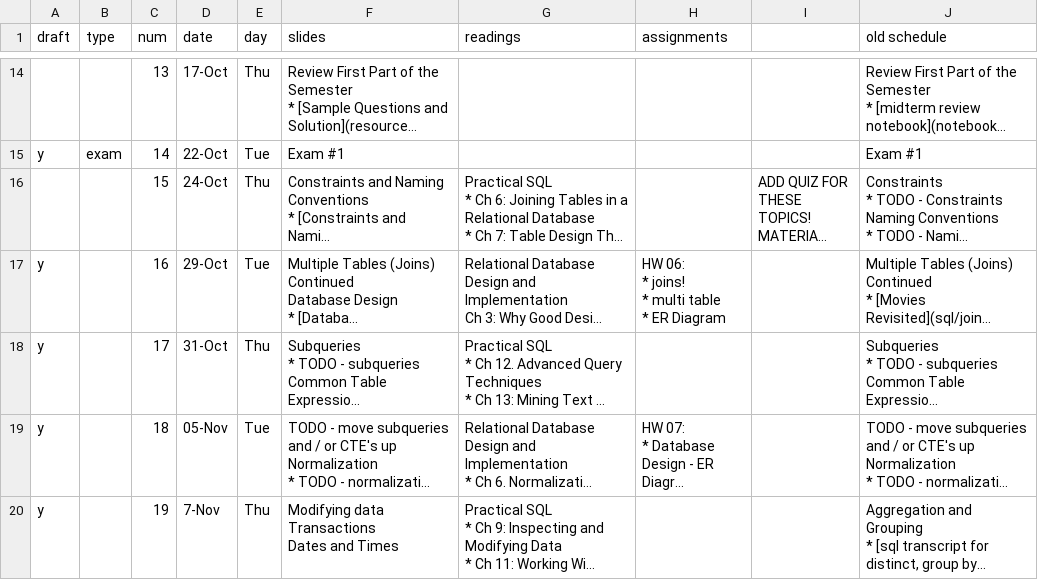
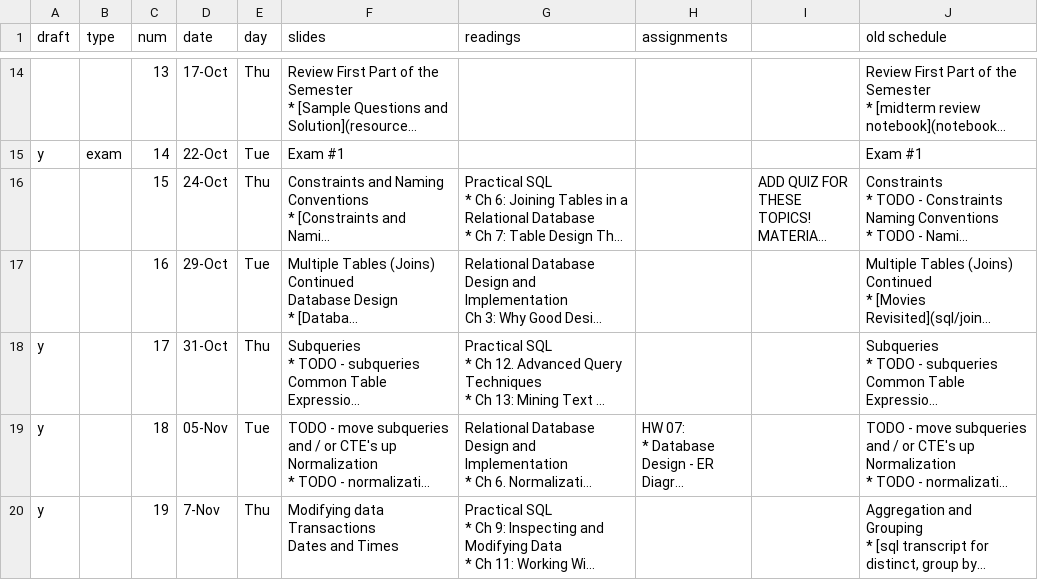
Before and after one commit to foureyes/csci-ua.0480-fall2019-003, a CSV file: _data/schedule.csv, drawn as a sheet; only a part is shown, gaps mark what is left out; long unchanged cells end in …; ↵ is a line break in a cell; the diff names each change by its address in the sheet, - before the commit and + after, or states it on an @@ line.

```diff
--- a/_data/schedule.csv
+++ b/_data/schedule.csv
-A17 (draft): y
+A17 (draft): (empty)
-H17 (assignments): HW 06: ↵ * joins! ↵ * multi table ↵ * ER Diagram
+H17 (assignments): (empty)
```
Also changed, not shown: 1 other file.
